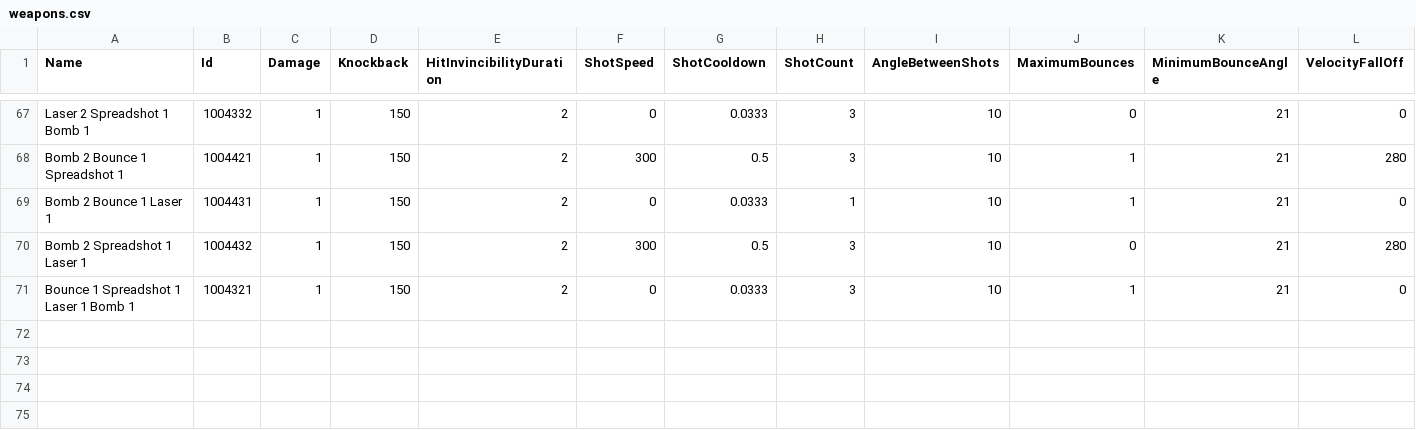
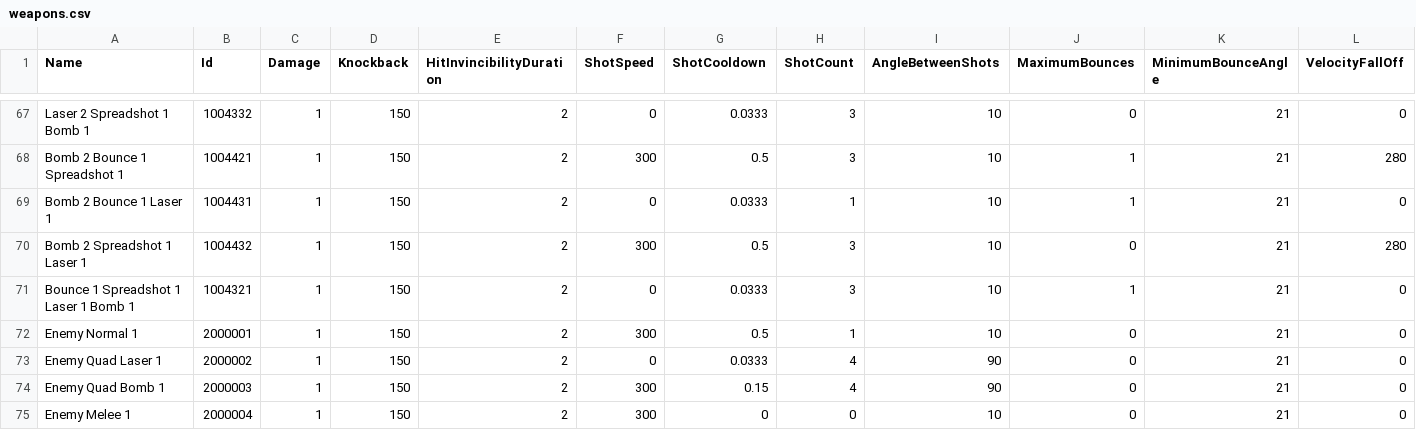
Before and after one commit to DrSkipper/Watchlist, a CSV file: Sheets/weapons.csv, drawn as a sheet; only a part is shown, gaps mark what is left out; rows hold the shown columns only; the diff names each change by its address in the sheet, - before the commit and + after, or states it on an @@ line.

Commit message:
Some enemy data

```diff
--- a/Sheets/weapons.csv
+++ b/Sheets/weapons.csv
+row 72: Enemy Normal 1 | 2000001 | 1 | 150 | 2 | 300 | 0.5 | 1 | 10 | 0 | 21 | 0
+row 73: Enemy Quad Laser 1 | 2000002 | 1 | 150 | 2 | 0 | 0.0333 | 4 | 90 | 0 | 21 | 0
+row 74: Enemy Quad Bomb 1 | 2000003 | 1 | 150 | 2 | 300 | 0.15 | 4 | 90 | 0 | 21 | 0
+row 75: Enemy Melee 1 | 2000004 | 1 | 150 | 2 | 300 | 0 | 0 | 10 | 0 | 21 | 0
```
Also changed, not shown: 18 other files.
